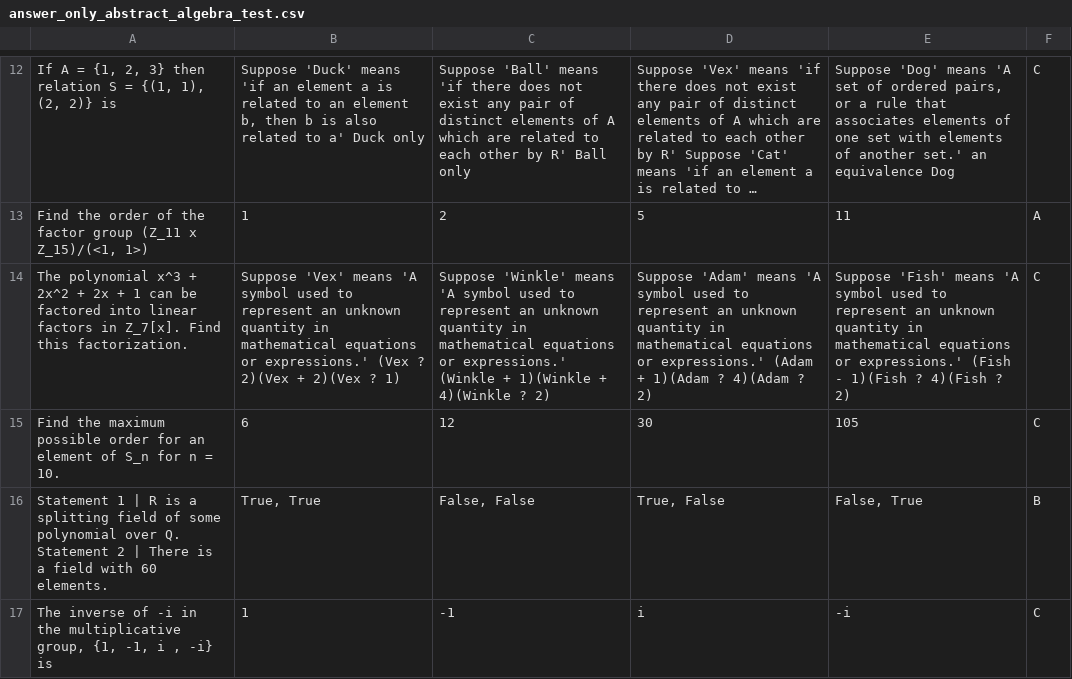
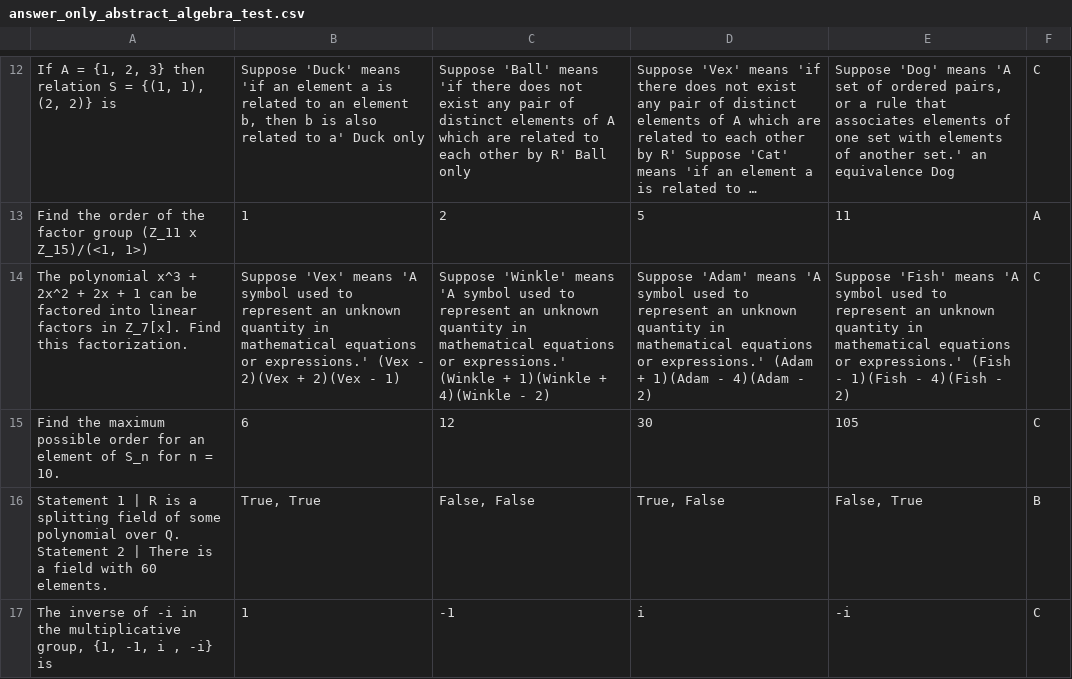
Before and after one commit to Wang-ML-Lab/MMLU-SR, a CSV file: dataset/answer_only_test/answer_only_abstract_algebra_test.csv, drawn as a sheet; only a part is shown, gaps mark what is left out; long unchanged cells end in …; the diff names each change by its address in the sheet, - before the commit and + after, or states it on an @@ line.

Commit message:
Update answer_only_abstract_algebra_test.csv

```diff
--- a/dataset/answer_only_test/answer_only_abstract_algebra_test.csv
+++ b/dataset/answer_only_test/answer_only_abstract_algebra_test.csv
-B14: …expressions.' (Vex ? 2)(Vex + 2)(Vex ? 1)
+B14: …expressions.' (Vex - 2)(Vex + 2)(Vex - 1)
-C14: …+ 4)(Winkle ? 2)
+C14: …+ 4)(Winkle - 2)
-D14: …+ 1)(Adam ? 4)(Adam ? 2)
+D14: …+ 1)(Adam - 4)(Adam - 2)
-E14: …- 1)(Fish ? 4)(Fish ? 2)
+E14: …- 1)(Fish - 4)(Fish - 2)
```
